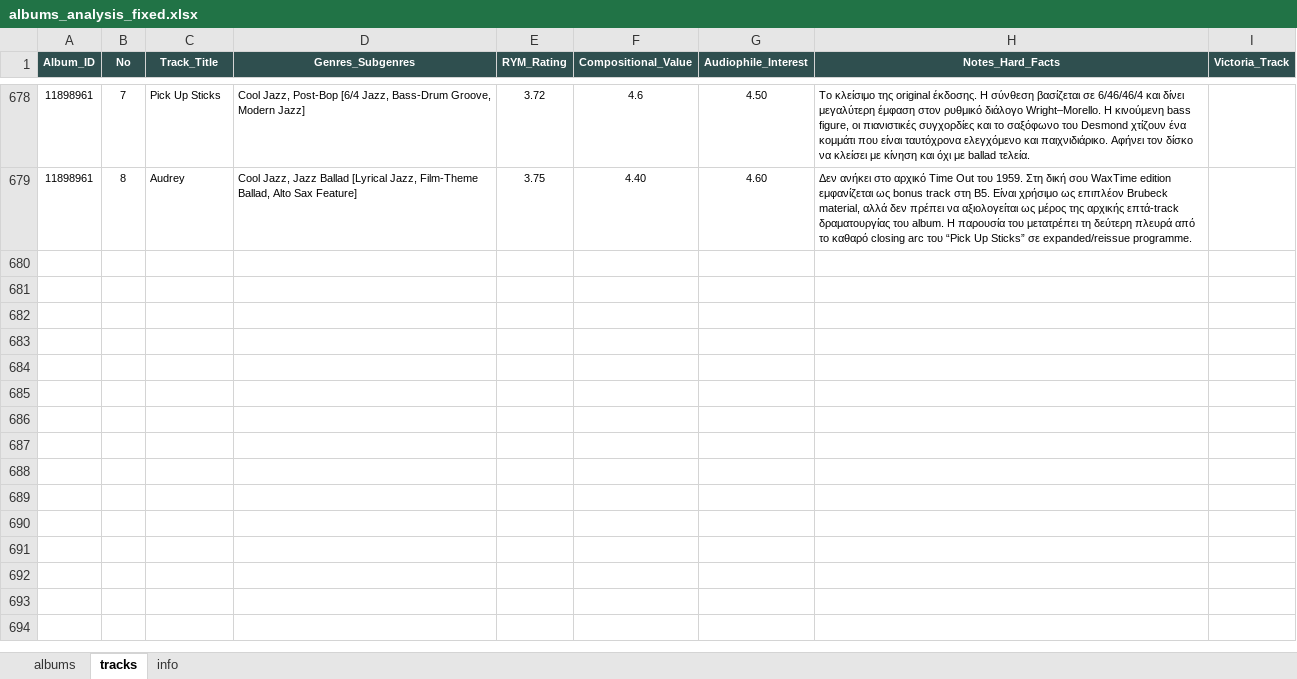
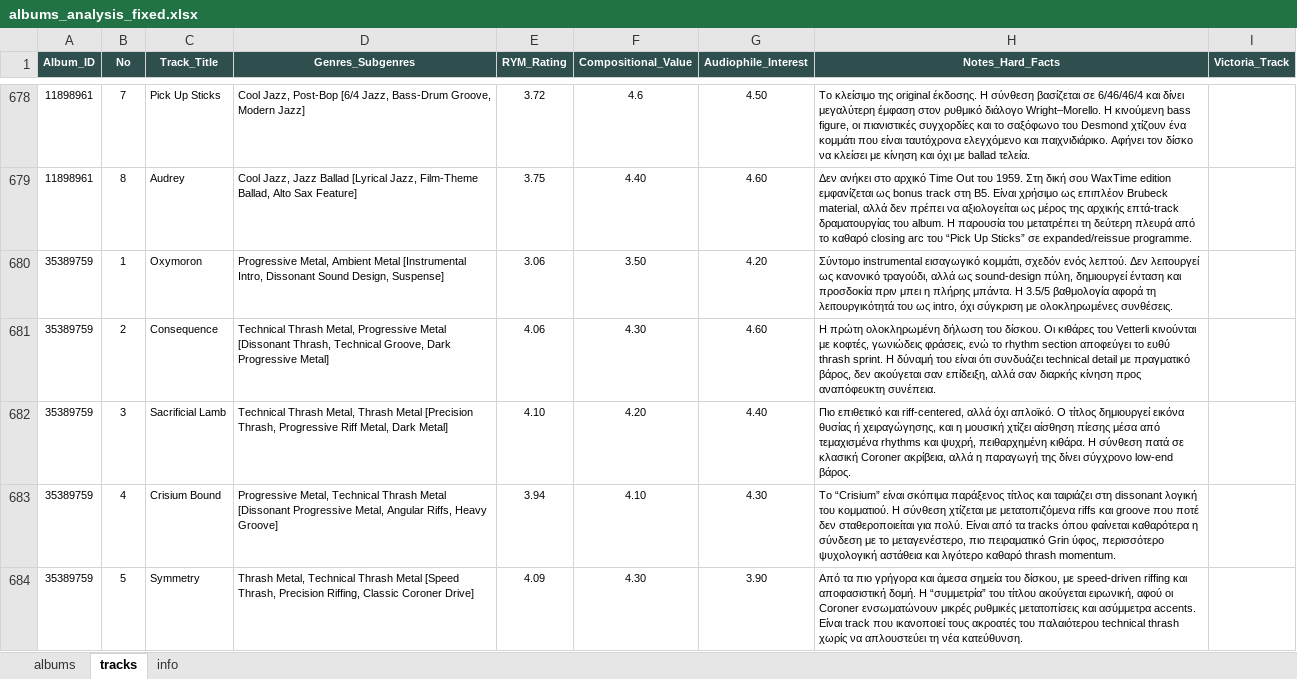
Before and after one commit to blueaegean/music-archive, an Excel workbook: albums_analysis_fixed.xlsx, sheet tracks, drawn as a sheet; only a part is shown, gaps mark what is left out; values as stored, in another font and other column widths than the file's, no borders; the diff covers the shown part only; the diff names each change by its address in the sheet, - before the commit and + after, or states it on an @@ line.

Commit message:
Add files via upload

```diff
--- a/albums_analysis_fixed.xlsx (sheet tracks)
+++ b/albums_analysis_fixed.xlsx (sheet tracks)
+row 680: 35389759 | 1 | Oxymoron | Progressive Metal, Ambient Metal [Instrumental Intro, Dissonant Sound Design, Suspense] | 3.06 | 3.50 | 4.20 | Σύντομο instrumental εισαγωγικό κομμάτι, σχεδόν ενός λεπτού. Δεν λειτουργεί ως κανονικό τραγούδι, αλλά ως sound-design πύλη, δημιουργεί ένταση και προσδοκία πριν μπει η πλήρης μπάντα. Η 3.5/5 βαθμολογία αφορά τη λειτουργικότητά του ως intro, όχι σύγκριση με ολοκληρωμένες συνθέσεις.
+row 681: 35389759 | 2 | Consequence | Technical Thrash Metal, Progressive Metal [Dissonant Thrash, Technical Groove, Dark Progressive Metal] | 4.06 | 4.30 | 4.60 | Η πρώτη ολοκληρωμένη δήλωση του δίσκου. Οι κιθάρες του Vetterli κινούνται με κοφτές, γωνιώδεις φράσεις, ενώ το rhythm section αποφεύγει το ευθύ thrash sprint. Η δύναμή του είναι ότι συνδυάζει technical detail με πραγματικό βάρος, δεν ακούγεται σαν επίδειξη, αλλά σαν διαρκής κίνηση προς αναπόφευκτη συνέπεια.
+row 682: 35389759 | 3 | Sacrificial Lamb | Technical Thrash Metal, Thrash Metal [Precision Thrash, Progressive Riff Metal, Dark Metal] | 4.10 | 4.20 | 4.40 | Πιο επιθετικό και riff-centered, αλλά όχι απλοϊκό. Ο τίτλος δημιουργεί εικόνα θυσίας ή χειραγώγησης, και η μουσική χτίζει αίσθηση πίεσης μέσα από τεμαχισμένα rhythms και ψυχρή, πειθαρχημένη κιθάρα. Η σύνθεση πατά σε κλασική Coroner ακρίβεια, αλλά η παραγωγή της δίνει σύγχρονο low-end βάρος.
+row 683: 35389759 | 4 | Crisium Bound | Progressive Metal, Technical Thrash Metal [Dissonant Progressive Metal, Angular Riffs, Heavy Groove] | 3.94 | 4.10 | 4.30 | Το “Crisium” είναι σκόπιμα παράξενος τίτλος και ταιριάζει στη dissonant λογική του κομματιού. Η σύνθεση χτίζεται με μετατοπιζόμενα riffs και groove που ποτέ δεν σταθεροποιείται για πολύ. Είναι από τα tracks όπου φαίνεται καθαρότερα η σύνδεση με το μεταγενέστερο, πιο πειραματικό Grin ύφος, περισσότερο ψυχολογική αστάθεια και λιγότερο καθαρό thrash momentum.
+row 684: 35389759 | 5 | Symmetry | Thrash Metal, Technical Thrash Metal [Speed Thrash, Precision Riffing, Classic Coroner Drive] | 4.09 | 4.30 | 3.90 | Από τα πιο γρήγορα και άμεσα σημεία του δίσκου, με speed-driven riffing και αποφασιστική δομή. Η “συμμετρία” του τίτλου ακούγεται ειρωνική, αφού οι Coroner ενσωματώνουν μικρές ρυθμικές μετατοπίσεις και ασύμμετρα accents. Είναι track που ικανοποιεί τους ακροατές του παλαιότερου technical thrash χωρίς να απλουστεύει τη νέα κατεύθυνση.
```
Also changed, not shown: 5 added rows elsewhere in this sheet, sheet albums.
